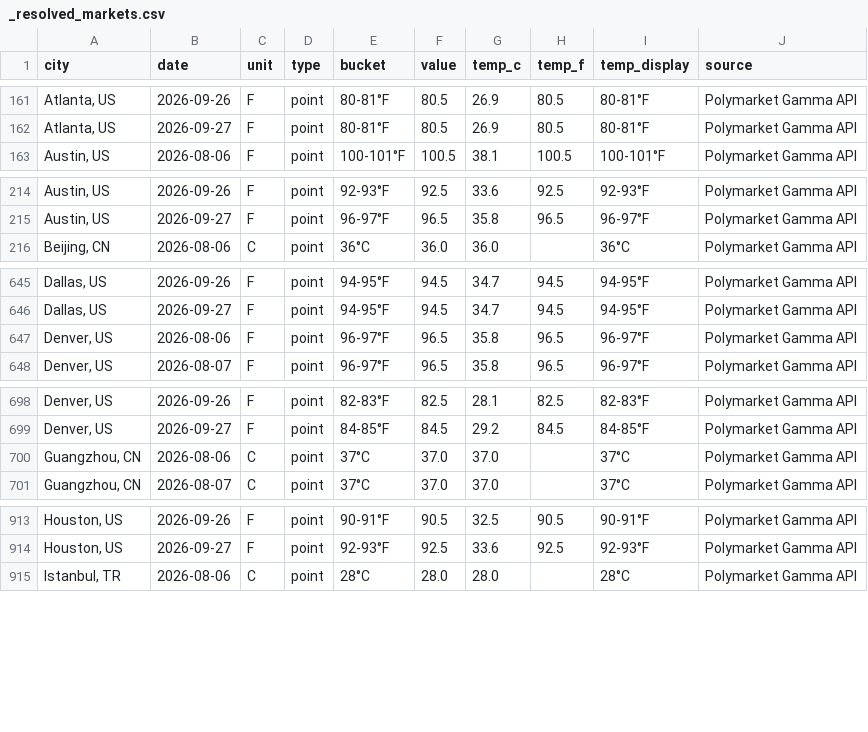
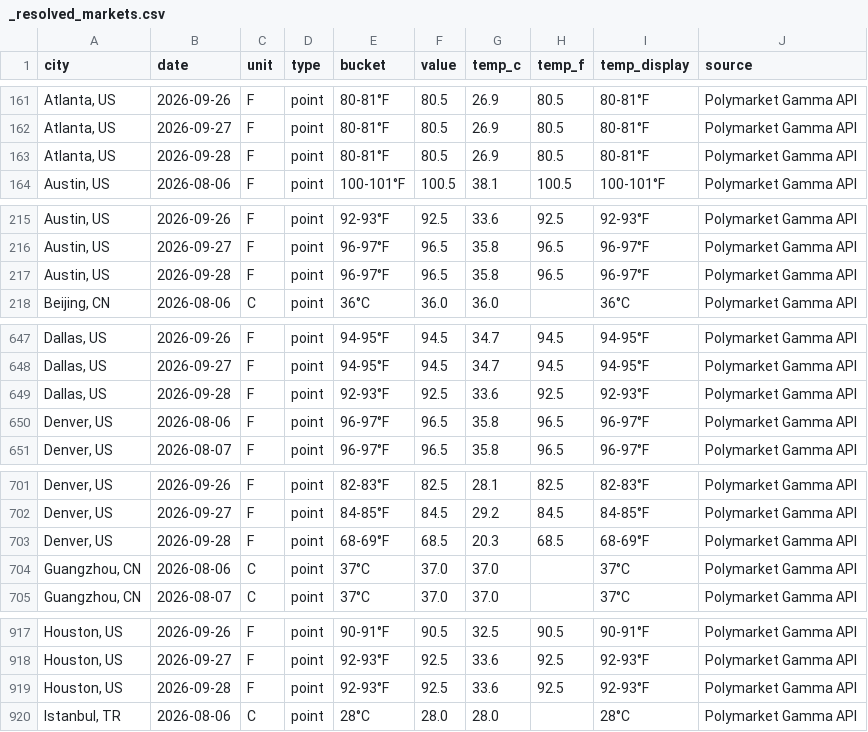
Before and after one commit to mgaaserud90-creator/weather-monitor, a CSV file: _resolved_markets.csv, drawn as a sheet; only a part is shown, gaps mark what is left out; the diff covers the shown part only; the diff names each change by its address in the sheet, - before the commit and + after, or states it on an @@ line.

```diff
--- a/_resolved_markets.csv
+++ b/_resolved_markets.csv
+row 163: Atlanta, US | 2026-09-28 | F | point | 80-81°F | 80.5 | 26.9 | 80.5 | 80-81°F | Polymarket Gamma API
+row 217: Austin, US | 2026-09-28 | F | point | 96-97°F | 96.5 | 35.8 | 96.5 | 96-97°F | Polymarket Gamma API
+row 649: Dallas, US | 2026-09-28 | F | point | 92-93°F | 92.5 | 33.6 | 92.5 | 92-93°F | Polymarket Gamma API
+row 703: Denver, US | 2026-09-28 | F | point | 68-69°F | 68.5 | 20.3 | 68.5 | 68-69°F | Polymarket Gamma API
+row 919: Houston, US | 2026-09-28 | F | point | 92-93°F | 92.5 | 33.6 | 92.5 | 92-93°F | Polymarket Gamma API
```
Also changed, not shown: 4 added rows elsewhere in this file, 3 other files.
